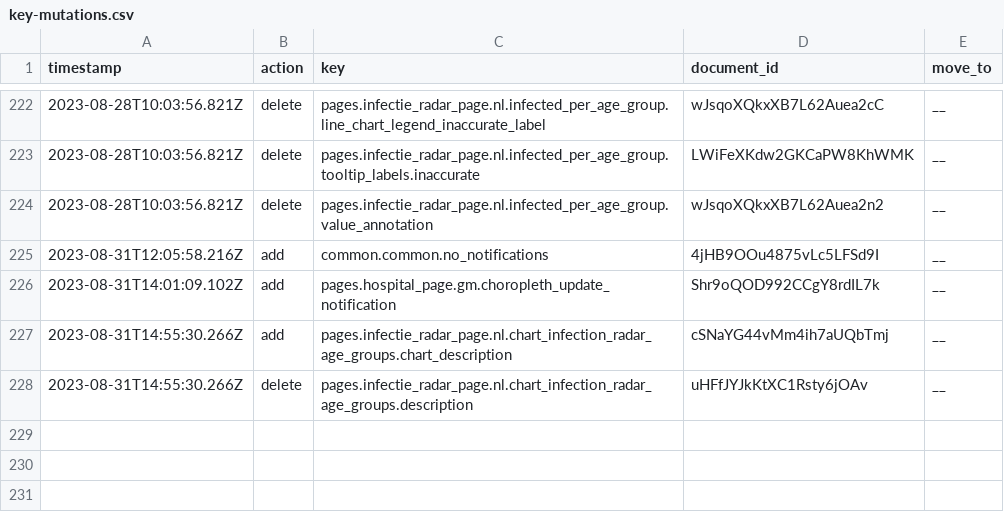
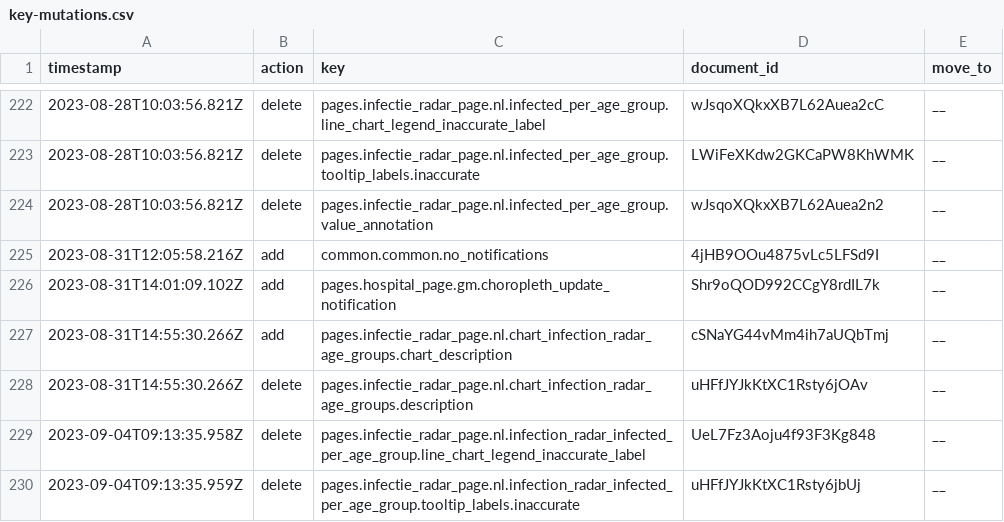
Before and after one commit to jorrikklijnsma/nl-covid19-data-dashboard, a CSV file: packages/cms/src/lokalize/key-mutations.csv, drawn as a sheet; only a part is shown, gaps mark what is left out.

```diff
--- a/packages/cms/src/lokalize/key-mutations.csv
+++ b/packages/cms/src/lokalize/key-mutations.csv
@@ -228 +228,3 @@ timestamp,action,key,document_id,move_to
 2023-08-31T14:55:30.266Z,delete,pages.infectie_radar_page.nl.chart_infection_radar_age_groups.description,uHFfJYJkKtXC1Rsty6jOAv,__
+2023-09-04T09:13:35.958Z,delete,pages.infectie_radar_page.nl.infection_radar_infected_per_age_group.line_chart_legend_inaccurate_label,UeL7Fz3Aoju4f93F3Kg848,__
+2023-09-04T09:13:35.959Z,delete,pages.infectie_radar_page.nl.infection_radar_infected_per_age_group.tooltip_labels.inaccurate,uHFfJYJkKtXC1Rsty6jbUj,__
```
Also changed, not shown: 1 other file.
